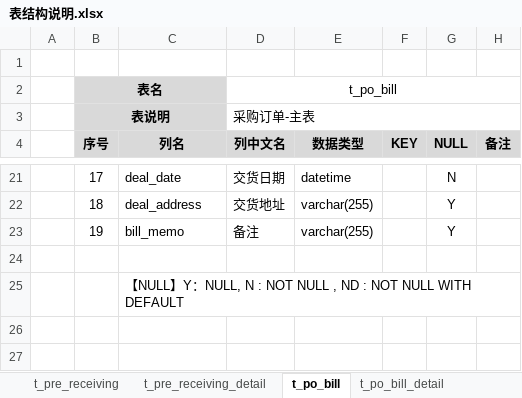
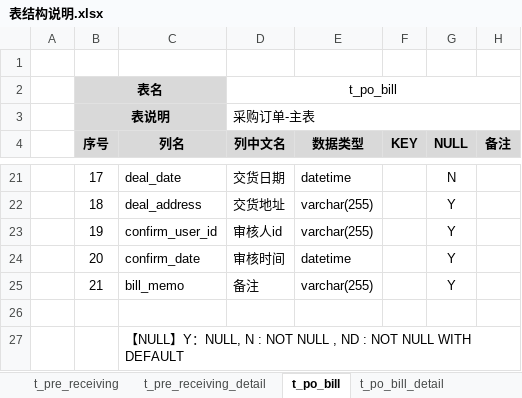
Before and after one commit to dongxf/PSI, an Excel workbook: doc/02 表结构/表结构说明.xlsx, sheet t_po_bill, drawn as a sheet; only a part is shown, gaps mark what is left out; values as stored, in another font and other column widths than the file's, no borders; the diff names each change by its address in the sheet, - before the commit and + after, or states it on an @@ line.

Commit message:
采购订单

```diff
--- a/doc/02 表结构/表结构说明.xlsx (sheet t_po_bill)
+++ b/doc/02 表结构/表结构说明.xlsx (sheet t_po_bill)
-C23 (列名): bill_memo
+C23 (列名): confirm_user_id
-D23 (列中文名): 备注
+D23 (列中文名): 审核人id
+row 24:  | 20 | confirm_date | 审核时间 | datetime |  | Y
+row 25:  | 21 | bill_memo | 备注 | varchar(255) |  | Y
```
